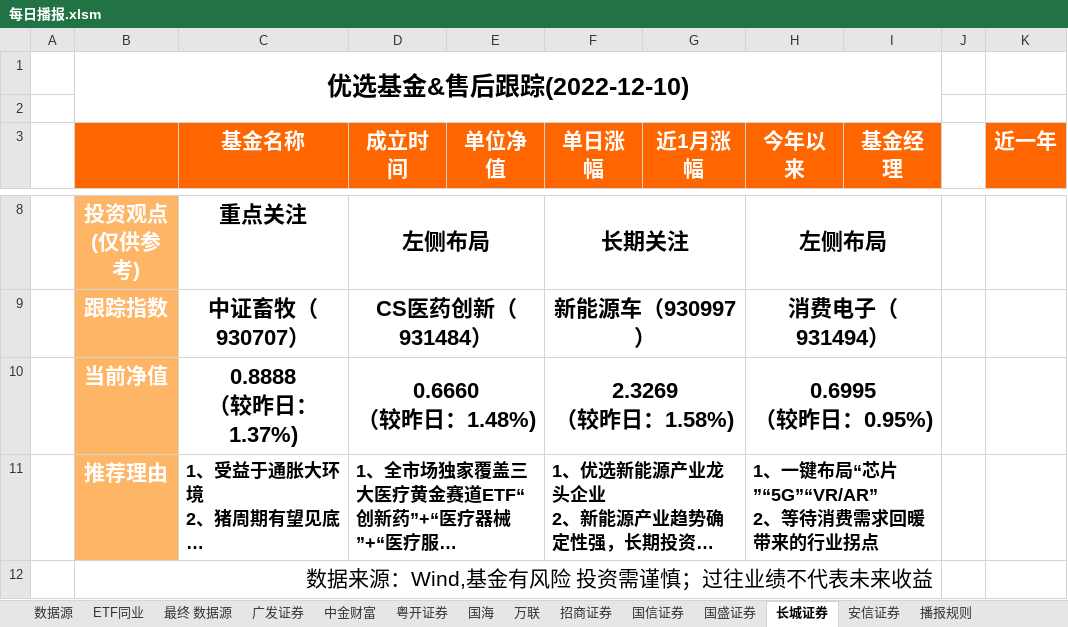
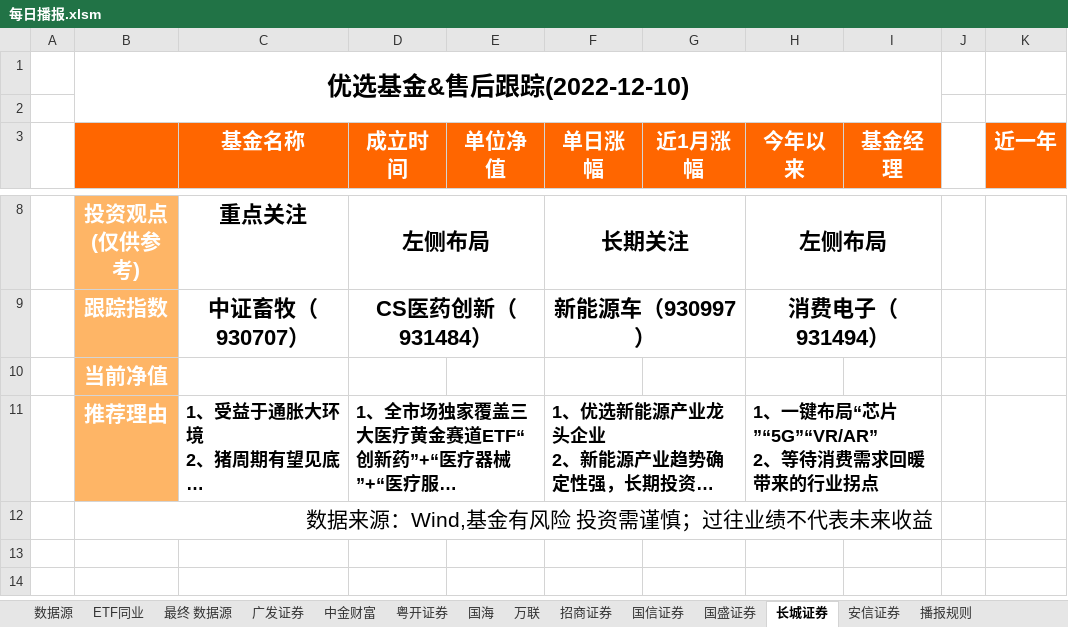
Before and after one commit to lightouo/Wind_Exporter_lite, an Excel workbook: template/每日播报.xlsm, sheet 长城证券, drawn as a sheet; only a part is shown, gaps mark what is left out; long unchanged cells end in …; values as stored, in another font and other column widths than the file's, no borders; charts and pictures and conditional formats not drawn; ↵ is a line break in a cell; the diff names each change by its address in the sheet, - before the commit and + after, or states it on an @@ line.

```diff
--- a/template/每日播报.xlsm (sheet 长城证券)
+++ b/template/每日播报.xlsm (sheet 长城证券)
-C10 (基金名称): 0.8888 ↵ （较昨日：1.37%)
+C10 (基金名称): (empty)
-D10 (成立时间): 0.6660 ↵ （较昨日：1.48%)
+D10 (成立时间): (empty)
-D10:E10 merged
-F10 (单日涨幅): 2.3269 ↵ （较昨日：1.58%)
+F10 (单日涨幅): (empty)
-F10:G10 merged
-H10 (今年以来): 0.6995 ↵ （较昨日：0.95%)
+H10 (今年以来): (empty)
-H10:I10 merged
```
Also changed, not shown: sheet 安信证券, sheet 国海, sheet 中金财富, sheet 万联, sheet 国信证券, sheet 粤开证券, 2 more sheets, formulas that keep their value, charts or pictures, 3 other files.
